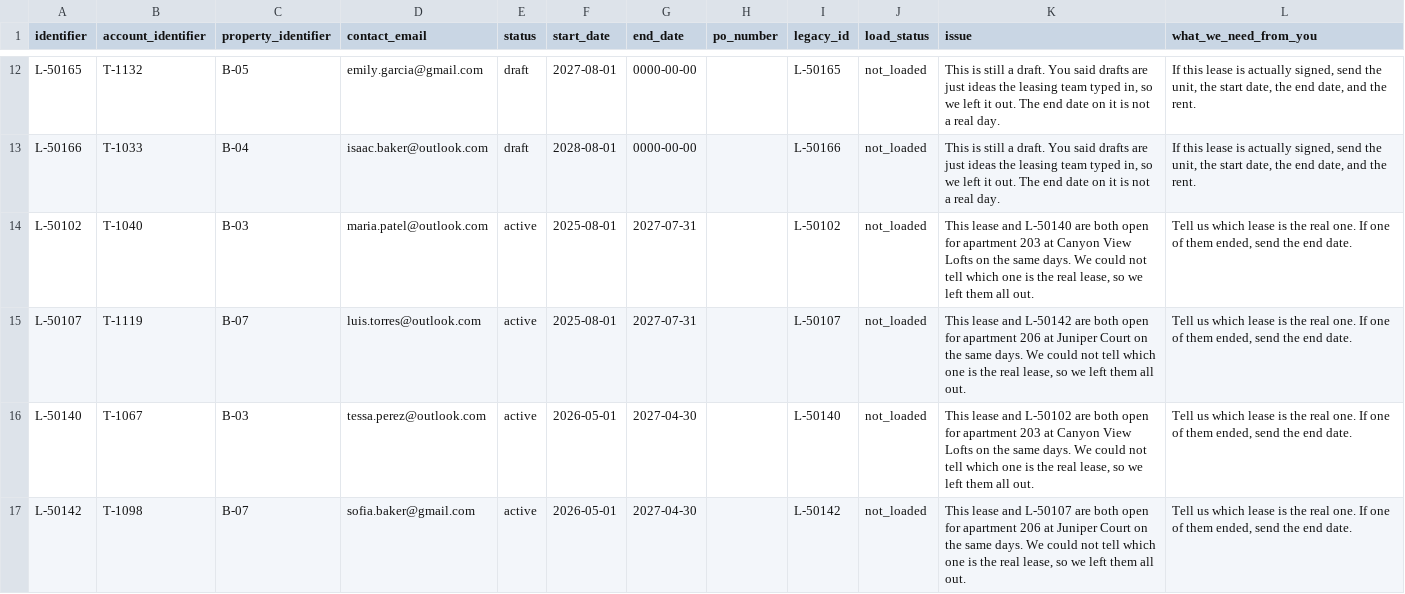
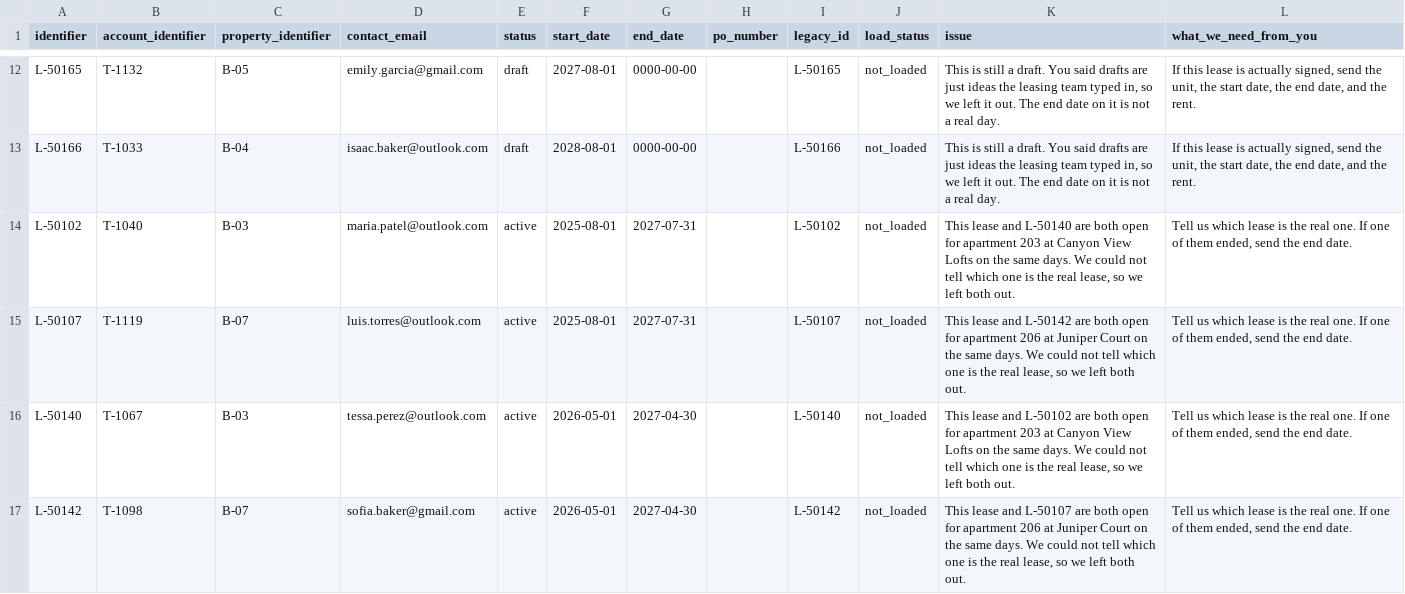
Before and after one commit to anant-clipt/Moab-Case-Study, a CSV file: data/review/review_leases.csv, drawn as a sheet; only a part is shown, gaps mark what is left out.

```diff
--- a/data/review/review_leases.csv
+++ b/data/review/review_leases.csv
@@ -13,5 +13,5 @@ L-50165,T-1132,B-05,emily.garcia@gmail.com,draft,2027-08-01,0000-00-00,,L-50165,
 L-50166,T-1033,B-04,isaac.baker@outlook.com,draft,2028-08-01,0000-00-00,,L-50166,not_loaded,"This is still a draft. You said drafts are just ideas the leasing team typed in, so we left it out. The end date on it is not a real day.","If this lease is actually signed, send the unit, the start date, the end date, and the rent."
-L-50102,T-1040,B-03,maria.patel@outlook.com,active,2025-08-01,2027-07-31,,L-50102,not_loaded,"This lease and L-50140 are both open for apartment 203 at Canyon View Lofts on the same days. We could not tell which one is the real lease, so we left them all out.","Tell us which lease is the real one. If one of them ended, send the end date."
-L-50107,T-1119,B-07,luis.torres@outlook.com,active,2025-08-01,2027-07-31,,L-50107,not_loaded,"This lease and L-50142 are both open for apartment 206 at Juniper Court on the same days. We could not tell which one is the real lease, so we left them all out.","Tell us which lease is the real one. If one of them ended, send the end date."
-L-50140,T-1067,B-03,tessa.perez@outlook.com,active,2026-05-01,2027-04-30,,L-50140,not_loaded,"This lease and L-50102 are both open for apartment 203 at Canyon View Lofts on the same days. We could not tell which one is the real lease, so we left them all out.","Tell us which lease is the real one. If one of them ended, send the end date."
-L-50142,T-1098,B-07,sofia.baker@gmail.com,active,2026-05-01,2027-04-30,,L-50142,not_loaded,"This lease and L-50107 are both open for apartment 206 at Juniper Court on the same days. We could not tell which one is the real lease, so we left them all out.","Tell us which lease is the real one. If one of them ended, send the end date."
+L-50102,T-1040,B-03,maria.patel@outlook.com,active,2025-08-01,2027-07-31,,L-50102,not_loaded,"This lease and L-50140 are both open for apartment 203 at Canyon View Lofts on the same days. We could not tell which one is the real lease, so we left both out.","Tell us which lease is the real one. If one of them ended, send the end date."
+L-50107,T-1119,B-07,luis.torres@outlook.com,active,2025-08-01,2027-07-31,,L-50107,not_loaded,"This lease and L-50142 are both open for apartment 206 at Juniper Court on the same days. We could not tell which one is the real lease, so we left both out.","Tell us which lease is the real one. If one of them ended, send the end date."
+L-50140,T-1067,B-03,tessa.perez@outlook.com,active,2026-05-01,2027-04-30,,L-50140,not_loaded,"This lease and L-50102 are both open for apartment 203 at Canyon View Lofts on the same days. We could not tell which one is the real lease, so we left both out.","Tell us which lease is the real one. If one of them ended, send the end date."
+L-50142,T-1098,B-07,sofia.baker@gmail.com,active,2026-05-01,2027-04-30,,L-50142,not_loaded,"This lease and L-50107 are both open for apartment 206 at Juniper Court on the same days. We could not tell which one is the real lease, so we left both out.","Tell us which lease is the real one. If one of them ended, send the end date."
```
Also changed, not shown: data/review/review_accounts.csv, data/review/review_contacts.csv, 4 other files.
